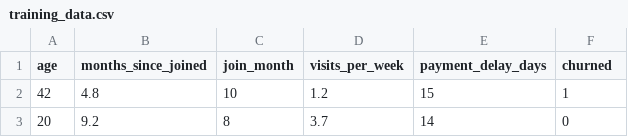
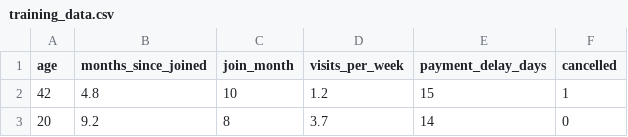
Before and after one commit to staragarcia/kronos, a CSV file: GenDataset/training_data.csv, drawn as a sheet; only a part is shown.

```diff
--- a/GenDataset/training_data.csv
+++ b/GenDataset/training_data.csv
@@ -1,2 +1,2 @@
-age,months_since_joined,join_month,visits_per_week,payment_delay_days,churned
+age,months_since_joined,join_month,visits_per_week,payment_delay_days,cancelled
 42,4.8,10,1.2,15,1
```
Also changed, not shown: 6 other files.
